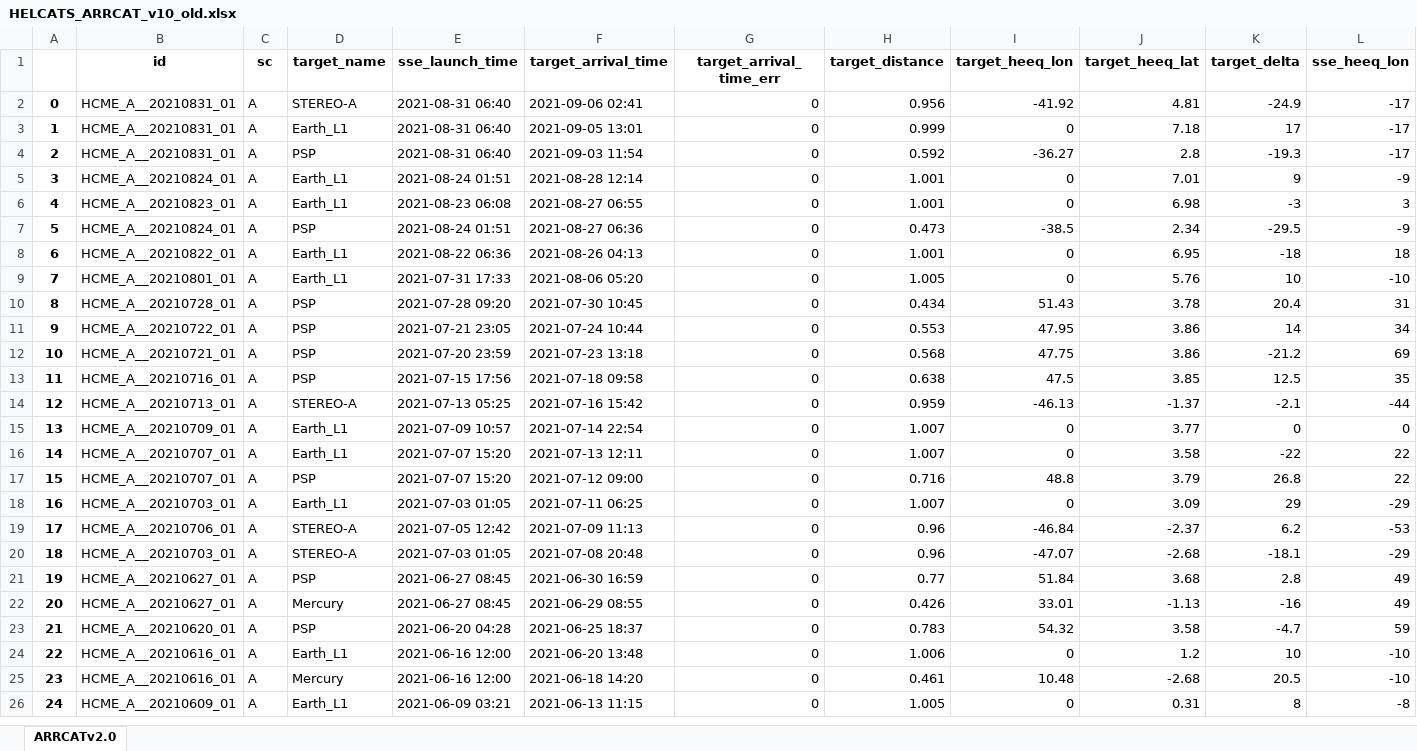
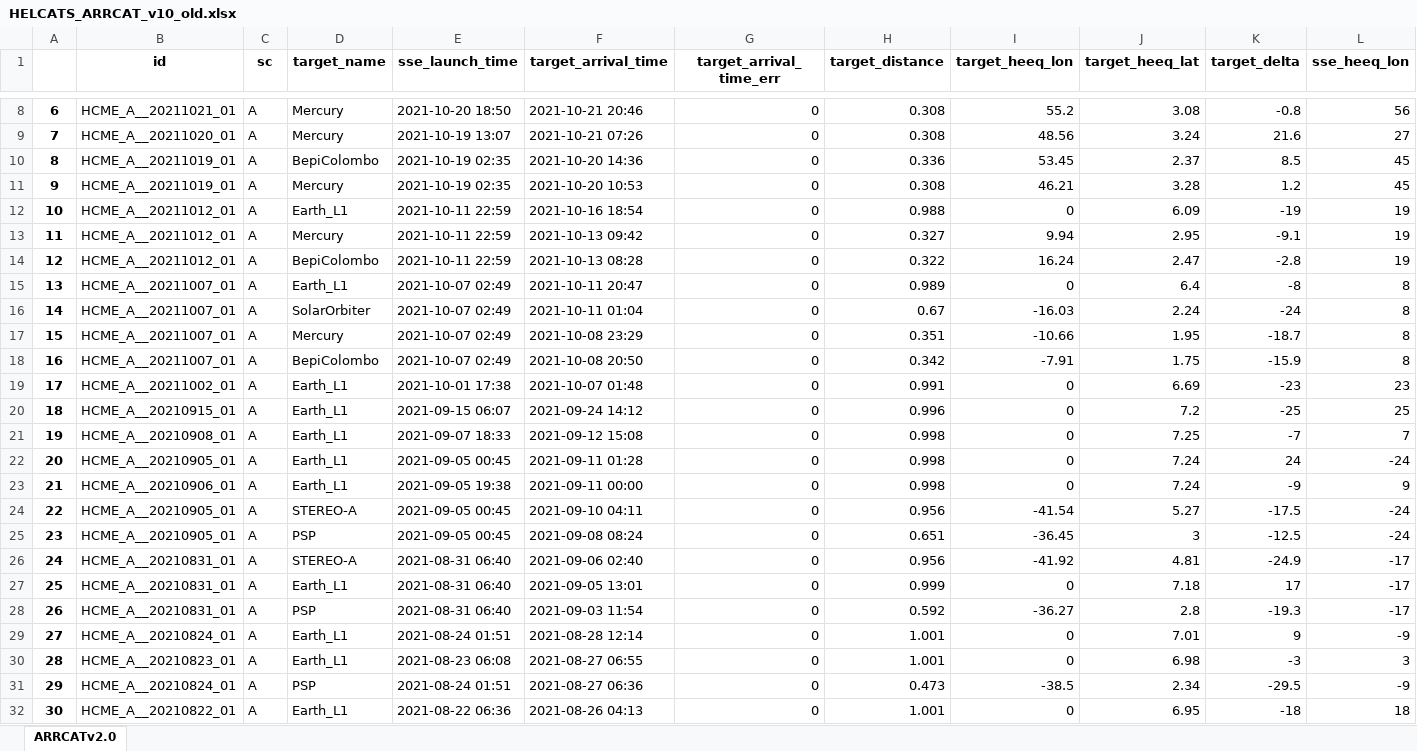
Before and after one commit to cmoestl/heliocats, an Excel workbook: arrcat/HELCATS_ARRCAT_v10_old.xlsx, sheet ARRCATv2.0, drawn as a sheet; only a part is shown, gaps mark what is left out; the shorter side is filled out with more unchanged rows; values as stored, in another font and other column widths than the file's, no borders; addresses are those after the commit; rows hold the shown columns only; the diff covers the shown part only; the diff names each change by its address in the sheet, - before the commit and + after, or states it on an @@ line.

```diff
--- a/arrcat/HELCATS_ARRCAT_v10_old.xlsx (sheet ARRCATv2.0)
+++ b/arrcat/HELCATS_ARRCAT_v10_old.xlsx (sheet ARRCATv2.0)
+row 8: 6 | HCME_A__20211021_01 | A | Mercury | 2021-10-20 18:50 | 2021-10-21 20:46 | 0 | 0.308 | 55.2 | 3.08 | -0.8 | 56
+row 9: 7 | HCME_A__20211020_01 | A | Mercury | 2021-10-19 13:07 | 2021-10-21 07:26 | 0 | 0.308 | 48.56 | 3.24 | 21.6 | 27
+row 10: 8 | HCME_A__20211019_01 | A | BepiColombo | 2021-10-19 02:35 | 2021-10-20 14:36 | 0 | 0.336 | 53.45 | 2.37 | 8.5 | 45
+row 11: 9 | HCME_A__20211019_01 | A | Mercury | 2021-10-19 02:35 | 2021-10-20 10:53 | 0 | 0.308 | 46.21 | 3.28 | 1.2 | 45
+row 12: 10 | HCME_A__20211012_01 | A | Earth_L1 | 2021-10-11 22:59 | 2021-10-16 18:54 | 0 | 0.988 | 0 | 6.09 | -19 | 19
+row 13: 11 | HCME_A__20211012_01 | A | Mercury | 2021-10-11 22:59 | 2021-10-13 09:42 | 0 | 0.327 | 9.94 | 2.95 | -9.1 | 19
+row 14: 12 | HCME_A__20211012_01 | A | BepiColombo | 2021-10-11 22:59 | 2021-10-13 08:28 | 0 | 0.322 | 16.24 | 2.47 | -2.8 | 19
+row 15: 13 | HCME_A__20211007_01 | A | Earth_L1 | 2021-10-07 02:49 | 2021-10-11 20:47 | 0 | 0.989 | 0 | 6.4 | -8 | 8
+row 16: 14 | HCME_A__20211007_01 | A | SolarOrbiter | 2021-10-07 02:49 | 2021-10-11 01:04 | 0 | 0.67 | -16.03 | 2.24 | -24 | 8
+row 17: 15 | HCME_A__20211007_01 | A | Mercury | 2021-10-07 02:49 | 2021-10-08 23:29 | 0 | 0.351 | -10.66 | 1.95 | -18.7 | 8
+row 18: 16 | HCME_A__20211007_01 | A | BepiColombo | 2021-10-07 02:49 | 2021-10-08 20:50 | 0 | 0.342 | -7.91 | 1.75 | -15.9 | 8
+row 19: 17 | HCME_A__20211002_01 | A | Earth_L1 | 2021-10-01 17:38 | 2021-10-07 01:48 | 0 | 0.991 | 0 | 6.69 | -23 | 23
+row 20: 18 | HCME_A__20210915_01 | A | Earth_L1 | 2021-09-15 06:07 | 2021-09-24 14:12 | 0 | 0.996 | 0 | 7.2 | -25 | 25
+row 21: 19 | HCME_A__20210908_01 | A | Earth_L1 | 2021-09-07 18:33 | 2021-09-12 15:08 | 0 | 0.998 | 0 | 7.25 | -7 | 7
+row 22: 20 | HCME_A__20210905_01 | A | Earth_L1 | 2021-09-05 00:45 | 2021-09-11 01:28 | 0 | 0.998 | 0 | 7.24 | 24 | -24
+row 23: 21 | HCME_A__20210906_01 | A | Earth_L1 | 2021-09-05 19:38 | 2021-09-11 00:00 | 0 | 0.998 | 0 | 7.24 | -9 | 9
+row 24: 22 | HCME_A__20210905_01 | A | STEREO-A | 2021-09-05 00:45 | 2021-09-10 04:11 | 0 | 0.956 | -41.54 | 5.27 | -17.5 | -24
+row 25: 23 | HCME_A__20210905_01 | A | PSP | 2021-09-05 00:45 | 2021-09-08 08:24 | 0 | 0.651 | -36.45 | 3 | -12.5 | -24
@@ column A renumbered from row 26 down @@
-F26 (target_arrival_time): 2021-09-06 02:41
+F26 (target_arrival_time): 2021-09-06 02:40
```
Also changed, not shown: 6 added rows elsewhere in this sheet, arrcat/HELCATS_ARRCAT_v20.xlsx, 21 other files.
